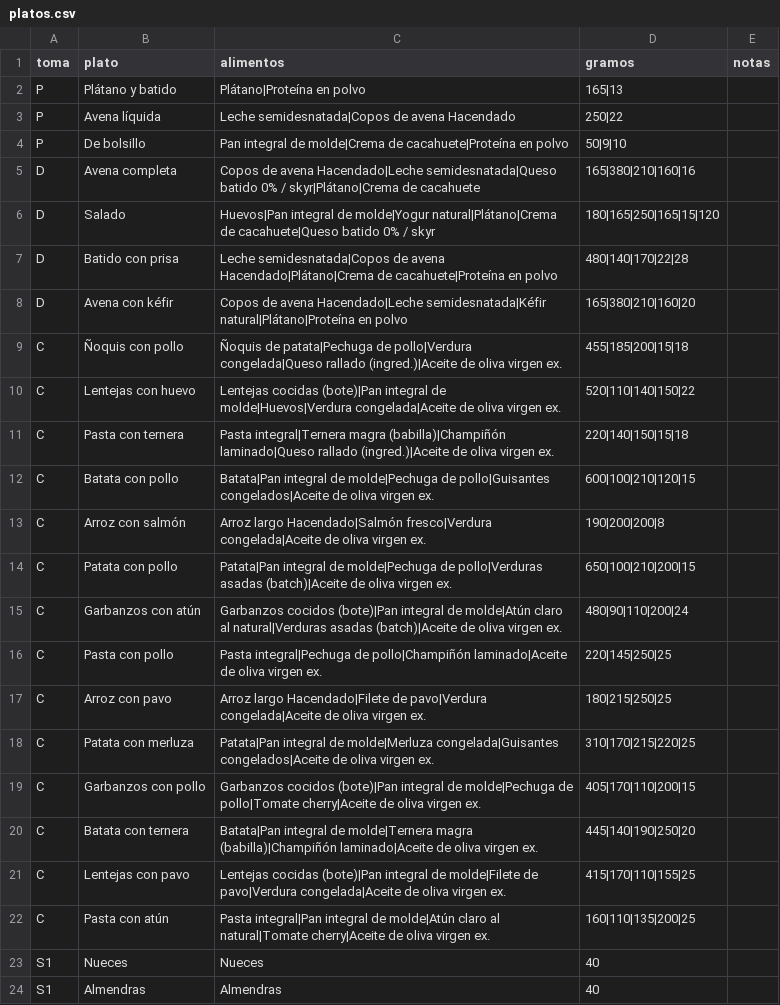
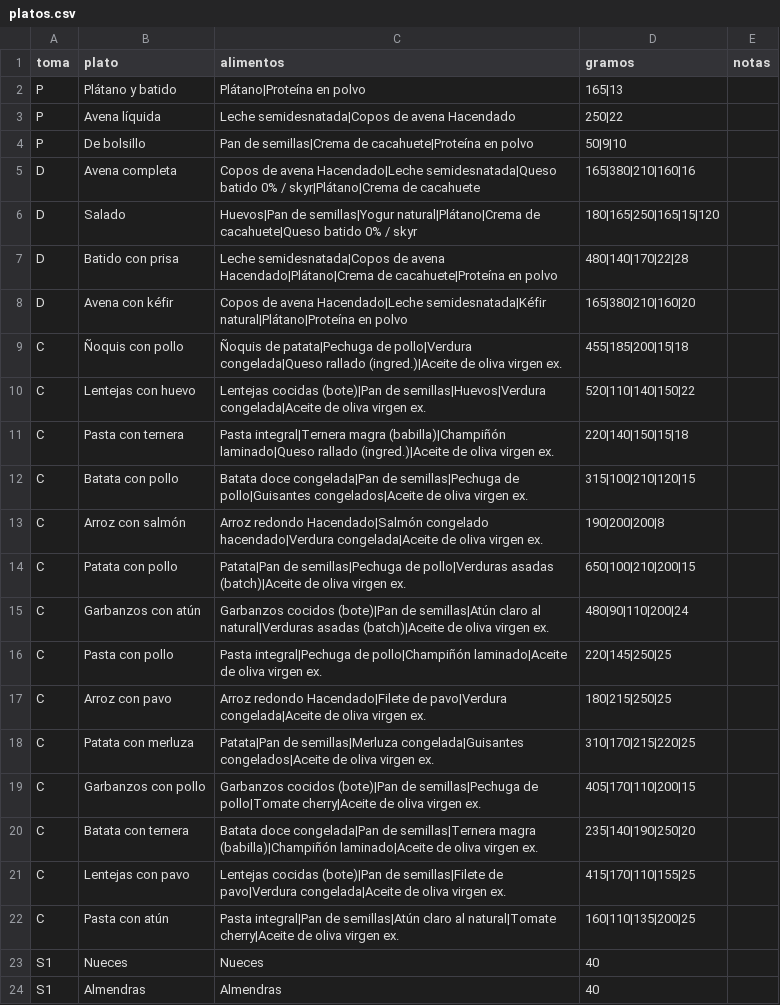
Before and after one commit to NicoSA03/gym_diet_2027, a CSV file: datos/platos.csv, drawn as a sheet; only a part is shown; the diff covers the shown part only.

```diff
--- a/datos/platos.csv
+++ b/datos/platos.csv
@@ -3,5 +3,5 @@ P;Plátano y batido;Plátano|Proteína en polvo;165|13;
 P;Avena líquida;Leche semidesnatada|Copos de avena Hacendado;250|22;
-P;De bolsillo;Pan integral de molde|Crema de cacahuete|Proteína en polvo;50|9|10;
+P;De bolsillo;Pan de semillas|Crema de cacahuete|Proteína en polvo;50|9|10;
 D;Avena completa;Copos de avena Hacendado|Leche semidesnatada|Queso batido 0% / skyr|Plátano|Crema de cacahuete;165|380|210|160|16;
-D;Salado;Huevos|Pan integral de molde|Yogur natural|Plátano|Crema de cacahuete|Queso batido 0% / skyr;180|165|250|165|15|120;
+D;Salado;Huevos|Pan de semillas|Yogur natural|Plátano|Crema de cacahuete|Queso batido 0% / skyr;180|165|250|165|15|120;
 D;Batido con prisa;Leche semidesnatada|Copos de avena Hacendado|Plátano|Crema de cacahuete|Proteína en polvo;480|140|170|22|28;
@@ -9,15 +9,15 @@ D;Avena con kéfir;Copos de avena Hacendado|Leche semidesnatada|Kéfir natural|P
 C;Ñoquis con pollo;Ñoquis de patata|Pechuga de pollo|Verdura congelada|Queso rallado (ingred.)|Aceite de oliva virgen ex.;455|185|200|15|18;
-C;Lentejas con huevo;Lentejas cocidas (bote)|Pan integral de molde|Huevos|Verdura congelada|Aceite de oliva virgen ex.;520|110|140|150|22;
+C;Lentejas con huevo;Lentejas cocidas (bote)|Pan de semillas|Huevos|Verdura congelada|Aceite de oliva virgen ex.;520|110|140|150|22;
 C;Pasta con ternera;Pasta integral|Ternera magra (babilla)|Champiñón laminado|Queso rallado (ingred.)|Aceite de oliva virgen ex.;220|140|150|15|18;
-C;Batata con pollo;Batata|Pan integral de molde|Pechuga de pollo|Guisantes congelados|Aceite de oliva virgen ex.;600|100|210|120|15;
-C;Arroz con salmón;Arroz largo Hacendado|Salmón fresco|Verdura congelada|Aceite de oliva virgen ex.;190|200|200|8;
-C;Patata con pollo;Patata|Pan integral de molde|Pechuga de pollo|Verduras asadas (batch)|Aceite de oliva virgen ex.;650|100|210|200|15;
-C;Garbanzos con atún;Garbanzos cocidos (bote)|Pan integral de molde|Atún claro al natural|Verduras asadas (batch)|Aceite de oliva virgen ex.;480|90|110|200|24;
+C;Batata con pollo;Batata doce congelada|Pan de semillas|Pechuga de pollo|Guisantes congelados|Aceite de oliva virgen ex.;315|100|210|120|15;
+C;Arroz con salmón;Arroz redondo Hacendado|Salmón congelado hacendado|Verdura congelada|Aceite de oliva virgen ex.;190|200|200|8;
+C;Patata con pollo;Patata|Pan de semillas|Pechuga de pollo|Verduras asadas (batch)|Aceite de oliva virgen ex.;650|100|210|200|15;
+C;Garbanzos con atún;Garbanzos cocidos (bote)|Pan de semillas|Atún claro al natural|Verduras asadas (batch)|Aceite de oliva virgen ex.;480|90|110|200|24;
 C;Pasta con pollo;Pasta integral|Pechuga de pollo|Champiñón laminado|Aceite de oliva virgen ex.;220|145|250|25;
-C;Arroz con pavo;Arroz largo Hacendado|Filete de pavo|Verdura congelada|Aceite de oliva virgen ex.;180|215|250|25;
-C;Patata con merluza;Patata|Pan integral de molde|Merluza congelada|Guisantes congelados|Aceite de oliva virgen ex.;310|170|215|220|25;
-C;Garbanzos con pollo;Garbanzos cocidos (bote)|Pan integral de molde|Pechuga de pollo|Tomate cherry|Aceite de oliva virgen ex.;405|170|110|200|15;
-C;Batata con ternera;Batata|Pan integral de molde|Ternera magra (babilla)|Champiñón laminado|Aceite de oliva virgen ex.;445|140|190|250|20;
-C;Lentejas con pavo;Lentejas cocidas (bote)|Pan integral de molde|Filete de pavo|Verdura congelada|Aceite de oliva virgen ex.;415|170|110|155|25;
-C;Pasta con atún;Pasta integral|Pan integral de molde|Atún claro al natural|Tomate cherry|Aceite de oliva virgen ex.;160|110|135|200|25;
+C;Arroz con pavo;Arroz redondo Hacendado|Filete de pavo|Verdura congelada|Aceite de oliva virgen ex.;180|215|250|25;
+C;Patata con merluza;Patata|Pan de semillas|Merluza congelada|Guisantes congelados|Aceite de oliva virgen ex.;310|170|215|220|25;
+C;Garbanzos con pollo;Garbanzos cocidos (bote)|Pan de semillas|Pechuga de pollo|Tomate cherry|Aceite de oliva virgen ex.;405|170|110|200|15;
+C;Batata con ternera;Batata doce congelada|Pan de semillas|Ternera magra (babilla)|Champiñón laminado|Aceite de oliva virgen ex.;235|140|190|250|20;
+C;Lentejas con pavo;Lentejas cocidas (bote)|Pan de semillas|Filete de pavo|Verdura congelada|Aceite de oliva virgen ex.;415|170|110|155|25;
+C;Pasta con atún;Pasta integral|Pan de semillas|Atún claro al natural|Tomate cherry|Aceite de oliva virgen ex.;160|110|135|200|25;
 S1;Nueces;Nueces;40;
```
Also changed, not shown: 6 edited cells elsewhere in this file, datos/alimentos.csv, 9 other files.
